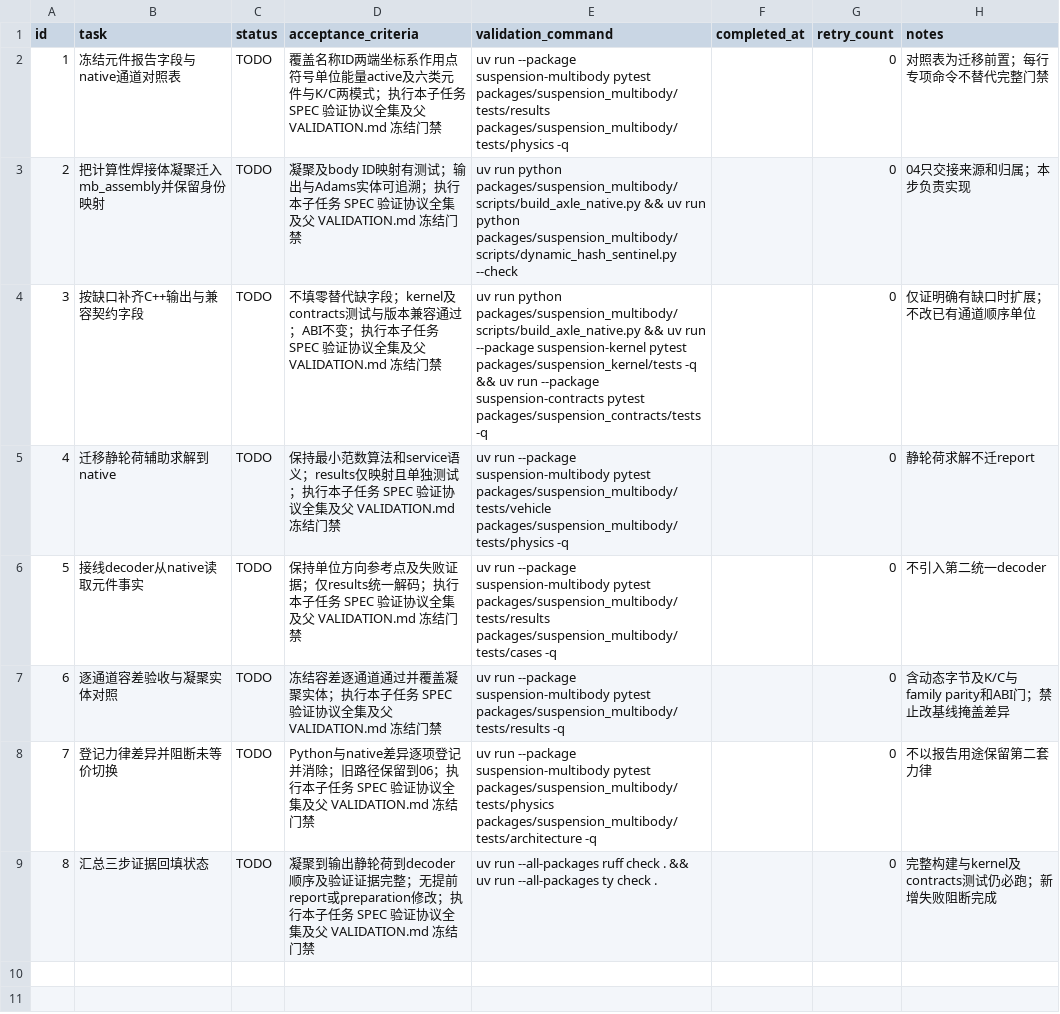
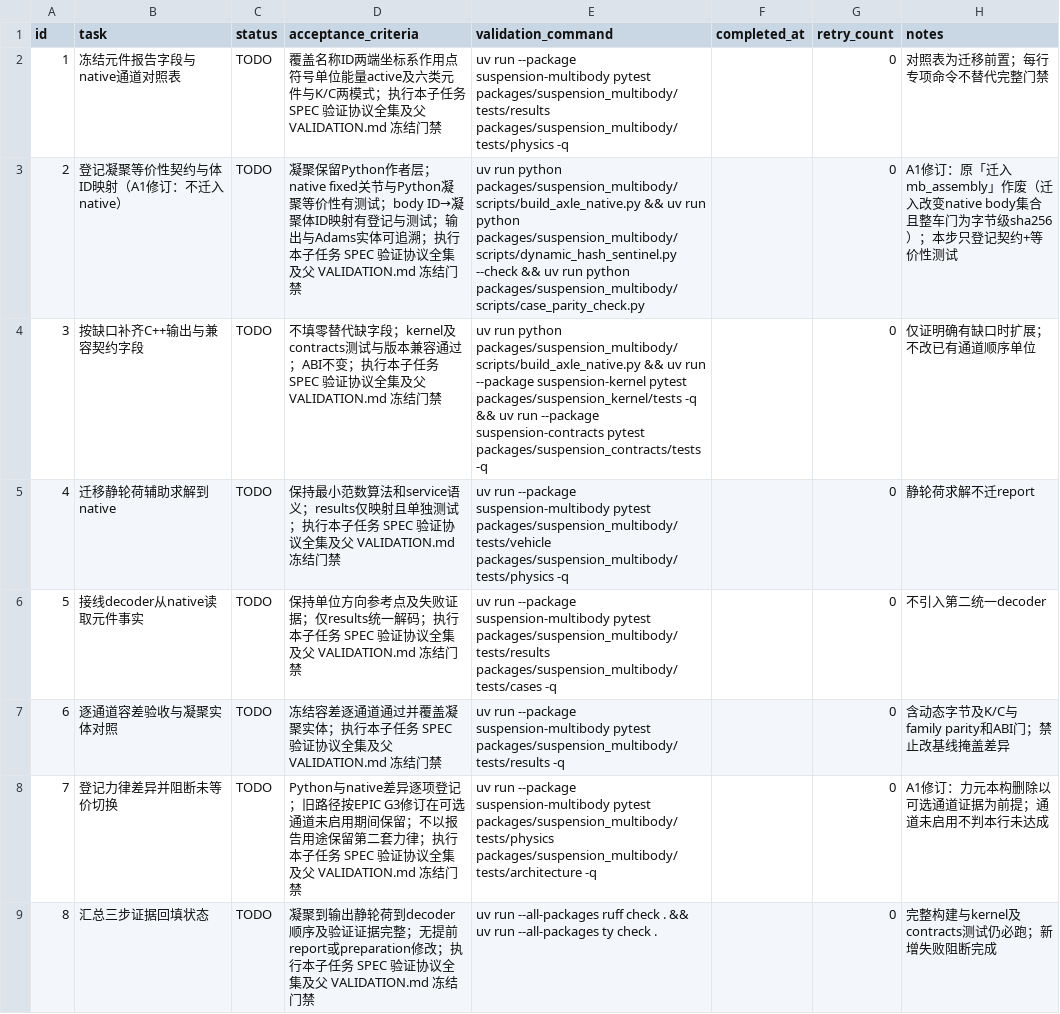
Before and after one commit to 1191415541/open-kinematics, a CSV file: .codex-tasks/20260921-architecture-deviation-closure/tasks/20260921-05-native-facts/TODO.csv, drawn as a sheet.

Commit message:
按用户裁决 A1 修订 Epic 计划口径（05-09 实施前的第 3 级计划修改）
原因：05 实施前侦查证明原 Goal G2/G3 与「不得重录数值基线」不可同时成立——
native 无按 body 的力元力旋量通道（ComponentLoad.global_load/local_load/endpoint 全由
api.py:742 的 Python 本构产生）；凝聚迁入 native 会改变 native 收到的 body 集合
（实测 CONDENSE_WELDS=0 下 body 22→23），而整车门为字节级 sha256
（case_parity_check.py:398-410）。证据：tasks/20260921-05-native-facts/raw/step1_channel_mapping.md

修订内容（A1）：
- G2 收窄为「删除其中已无生产调用者的旧模块」；G3 收窄为「力元本构删除以 05 可选通道
  实际启用为前提，通道未启用期间允许保留」；关节残差/Jacobian 与反力求解仍无条件删除。
- 凝聚保留 Python 作者层，native kind="fixed" 关节作契约等价实现 + 等价性测试与体 ID 映射登记。
- 元件报告缺口按「向后兼容可选扩展、默认关闭」补 C++ 输出；默认路径 artifact 字节不变，
  两个字节级门保持绿；契约版本允许 1→2，ABI 七符号与版本号（15/30/1）不动。
- Done-When 增「数值门为独立项」与凝聚等价性核对；08 矩阵闭合补第三态（保留+登记）。

改动文件：EPIC.md、SUBTASKS.csv、PROGRESS.md、05/06/08/09 的 SPEC 与 TODO、04 SPEC。

流程：首审 5 项阻断（改 SPEC 未同步兄弟真源）→ 复审 5 项清零+1 项同源遗漏 → 全部修复 →
终审「可通过」。另修复两处编辑事故造成的真源结构损坏（SUBTASKS 误删 07 行并重复 08 行；
04 TODO 缺 retry_count 列）。现状实测：SUBTASKS 9 行 11 字段依赖链完整，各 TODO 无空字段。

本轮只改规划文件，未运行生产构建或数值测试，未把任何实施行标为完成。

```diff
--- a/.codex-tasks/20260921-architecture-deviation-closure/tasks/20260921-05-native-facts/TODO.csv
+++ b/.codex-tasks/20260921-architecture-deviation-closure/tasks/20260921-05-native-facts/TODO.csv
@@ -2,3 +2,3 @@ id,task,status,acceptance_criteria,validation_command,completed_at,retry_count,n
 1,冻结元件报告字段与native通道对照表,TODO,覆盖名称ID两端坐标系作用点符号单位能量active及六类元件与K/C两模式；执行本子任务 SPEC 验证协议全集及父 VALIDATION.md 冻结门禁,uv run --package suspension-multibody pytest packages/suspension_multibody/tests/results packages/suspension_multibody/tests/physics -q,,0,对照表为迁移前置；每行专项命令不替代完整门禁
-2,把计算性焊接体凝聚迁入mb_assembly并保留身份映射,TODO,凝聚及body ID映射有测试；输出与Adams实体可追溯；执行本子任务 SPEC 验证协议全集及父 VALIDATION.md 冻结门禁,uv run python packages/suspension_multibody/scripts/build_axle_native.py && uv run python packages/suspension_multibody/scripts/dynamic_hash_sentinel.py --check,,0,04只交接来源和归属；本步负责实现
+2,登记凝聚等价性契约与体ID映射（A1修订：不迁入native）,TODO,凝聚保留Python作者层；native fixed关节与Python凝聚等价性有测试；body ID→凝聚体ID映射有登记与测试；输出与Adams实体可追溯；执行本子任务 SPEC 验证协议全集及父 VALIDATION.md 冻结门禁,uv run python packages/suspension_multibody/scripts/build_axle_native.py && uv run python packages/suspension_multibody/scripts/dynamic_hash_sentinel.py --check && uv run python packages/suspension_multibody/scripts/case_parity_check.py,,0,A1修订：原「迁入mb_assembly」作废（迁入改变native body集合且整车门为字节级sha256）；本步只登记契约+等价性测试
 3,按缺口补齐C++输出与兼容契约字段,TODO,不填零替代缺字段；kernel及contracts测试与版本兼容通过；ABI不变；执行本子任务 SPEC 验证协议全集及父 VALIDATION.md 冻结门禁,uv run python packages/suspension_multibody/scripts/build_axle_native.py && uv run --package suspension-kernel pytest packages/suspension_kernel/tests -q && uv run --package suspension-contracts pytest packages/suspension_contracts/tests -q,,0,仅证明确有缺口时扩展；不改已有通道顺序单位
@@ -7,3 +7,3 @@ id,task,status,acceptance_criteria,validation_command,completed_at,retry_count,n
 6,逐通道容差验收与凝聚实体对照,TODO,冻结容差逐通道通过并覆盖凝聚实体；执行本子任务 SPEC 验证协议全集及父 VALIDATION.md 冻结门禁,uv run --package suspension-multibody pytest packages/suspension_multibody/tests/results -q,,0,含动态字节及K/C与family parity和ABI门；禁止改基线掩盖差异
-7,登记力律差异并阻断未等价切换,TODO,Python与native差异逐项登记并消除；旧路径保留到06；执行本子任务 SPEC 验证协议全集及父 VALIDATION.md 冻结门禁,uv run --package suspension-multibody pytest packages/suspension_multibody/tests/physics packages/suspension_multibody/tests/architecture -q,,0,不以报告用途保留第二套力律
+7,登记力律差异并阻断未等价切换,TODO,Python与native差异逐项登记；旧路径按EPIC G3修订在可选通道未启用期间保留；不以报告用途保留第二套力律；执行本子任务 SPEC 验证协议全集及父 VALIDATION.md 冻结门禁,uv run --package suspension-multibody pytest packages/suspension_multibody/tests/physics packages/suspension_multibody/tests/architecture -q,,0,A1修订：力元本构删除以可选通道证据为前提；通道未启用不判本行未达成
 8,汇总三步证据回填状态,TODO,凝聚到输出静轮荷到decoder顺序及验证证据完整；无提前report或preparation修改；执行本子任务 SPEC 验证协议全集及父 VALIDATION.md 冻结门禁,uv run --all-packages ruff check . && uv run --all-packages ty check .,,0,完整构建与kernel及contracts测试仍必跑；新增失败阻断完成
```
Also changed, not shown: .codex-tasks/20260921-architecture-deviation-closure/SUBTASKS.csv, .codex-tasks/20260921-architecture-deviation-closure/tasks/20260921-04-ownership/TODO.csv, 12 other files.
